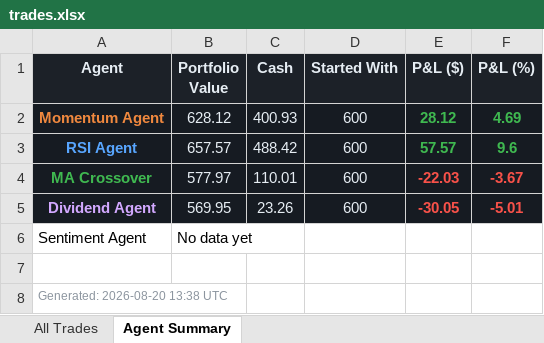
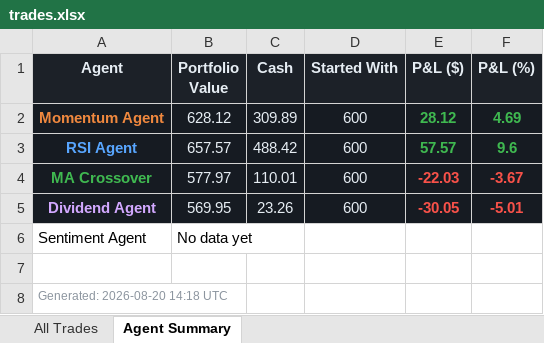
Before and after one commit to Gigantatoll/paper-trading, an Excel workbook: data/trades.xlsx, sheet Agent Summary, drawn as a sheet; values as stored, in another font and other column widths than the file's, no borders; the diff names each change by its address in the sheet, - before the commit and + after, or states it on an @@ line.

```diff
--- a/data/trades.xlsx (sheet Agent Summary)
+++ b/data/trades.xlsx (sheet Agent Summary)
-C2 (Cash): 400.93
+C2 (Cash): 309.89
-A8 (Agent): Generated: 2026-08-20 13:38 UTC
+A8 (Agent): Generated: 2026-08-20 14:18 UTC
```
Also changed, not shown: sheet All Trades, 5 other files.
